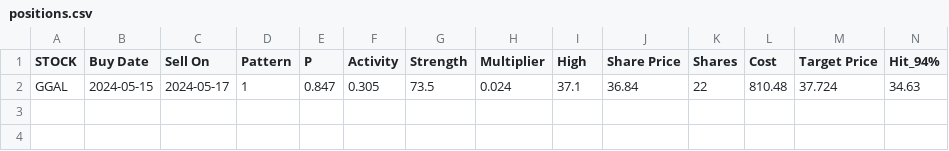
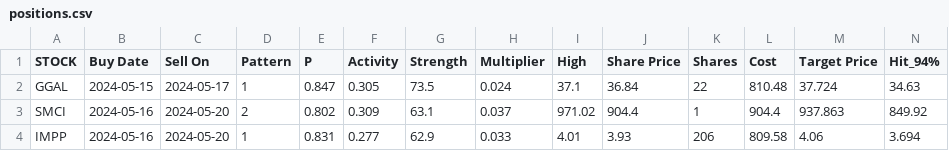
Before and after one commit to p-norris/swing_trades, a CSV file: src/positions.csv, drawn as a sheet; only a part is shown; rows hold the shown columns only; the diff names each change by its address in the sheet, - before the commit and + after, or states it on an @@ line.

Commit message:
updating file

```diff
--- a/src/positions.csv
+++ b/src/positions.csv
+row 3: SMCI | 2024-05-16 | 2024-05-20 | 2 | 0.802 | 0.309 | 63.1 | 0.037 | 971.02 | 904.4 | 1 | 904.4 | 937.863 | 849.92
+row 4: IMPP | 2024-05-16 | 2024-05-20 | 1 | 0.831 | 0.277 | 62.9 | 0.033 | 4.01 | 3.93 | 206 | 809.58 | 4.06 | 3.694
```
